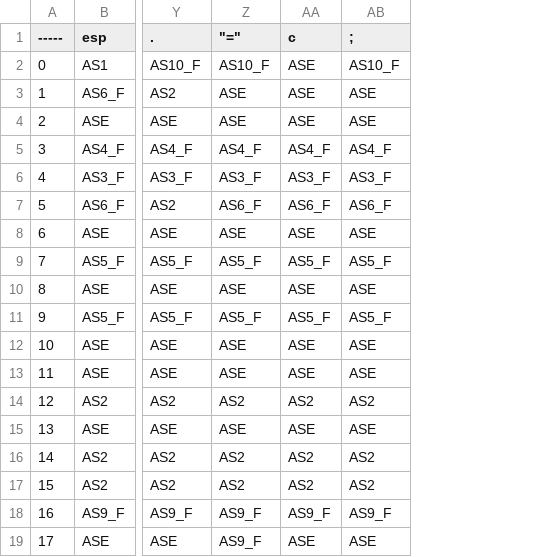
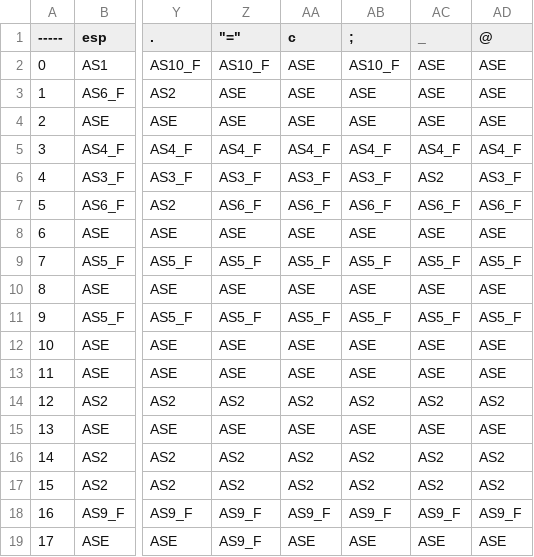
Before and after one commit to ignaher12/compiler_in_java, a CSV file: src/MATRIZ DE TRANSICIONES - Hoja 2.csv, drawn as a sheet; only a part is shown, gaps mark what is left out; the diff names each change by its address in the sheet, - before the commit and + after, or states it on an @@ line.

```diff
--- a/src/MATRIZ DE TRANSICIONES - Hoja 2.csv
+++ b/src/MATRIZ DE TRANSICIONES - Hoja 2.csv
+column AC (_), rows 2-19: ASE | ASE | ASE | AS4_F | AS2 | AS6_F | ASE | AS5_F | ASE | AS5_F | ASE | ASE | AS2 | ASE | AS2 | AS2 | AS9_F | ASE
+column AD (@), rows 2-19: ASE | ASE | ASE | AS4_F | AS3_F | AS6_F | ASE | AS5_F | ASE | AS5_F | ASE | ASE | AS2 | ASE | AS2 | AS2 | AS9_F | ASE
```
Also changed, not shown: src/MATRIZ DE TRANSICIONES - Hoja 1.csv, 15 other files.
